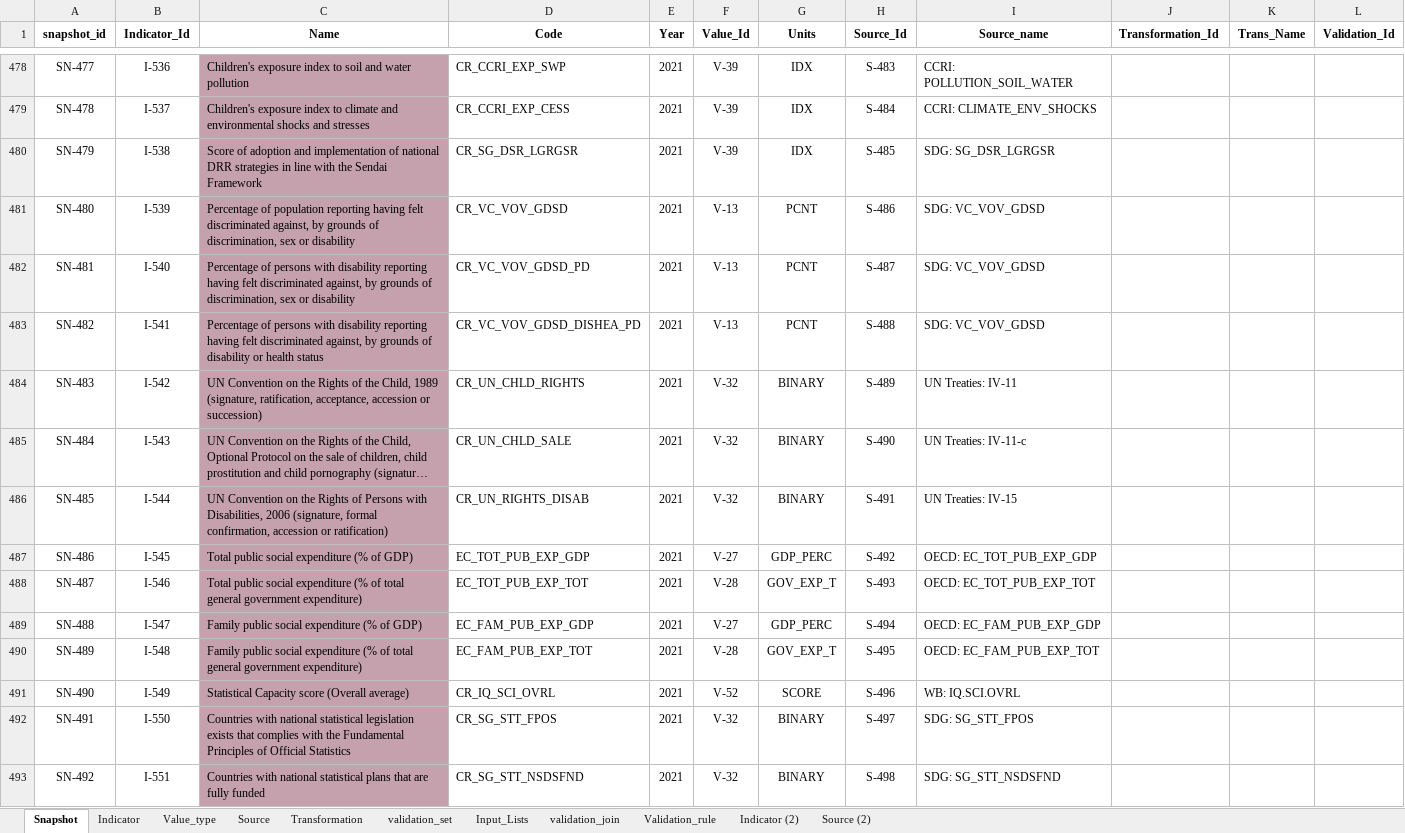
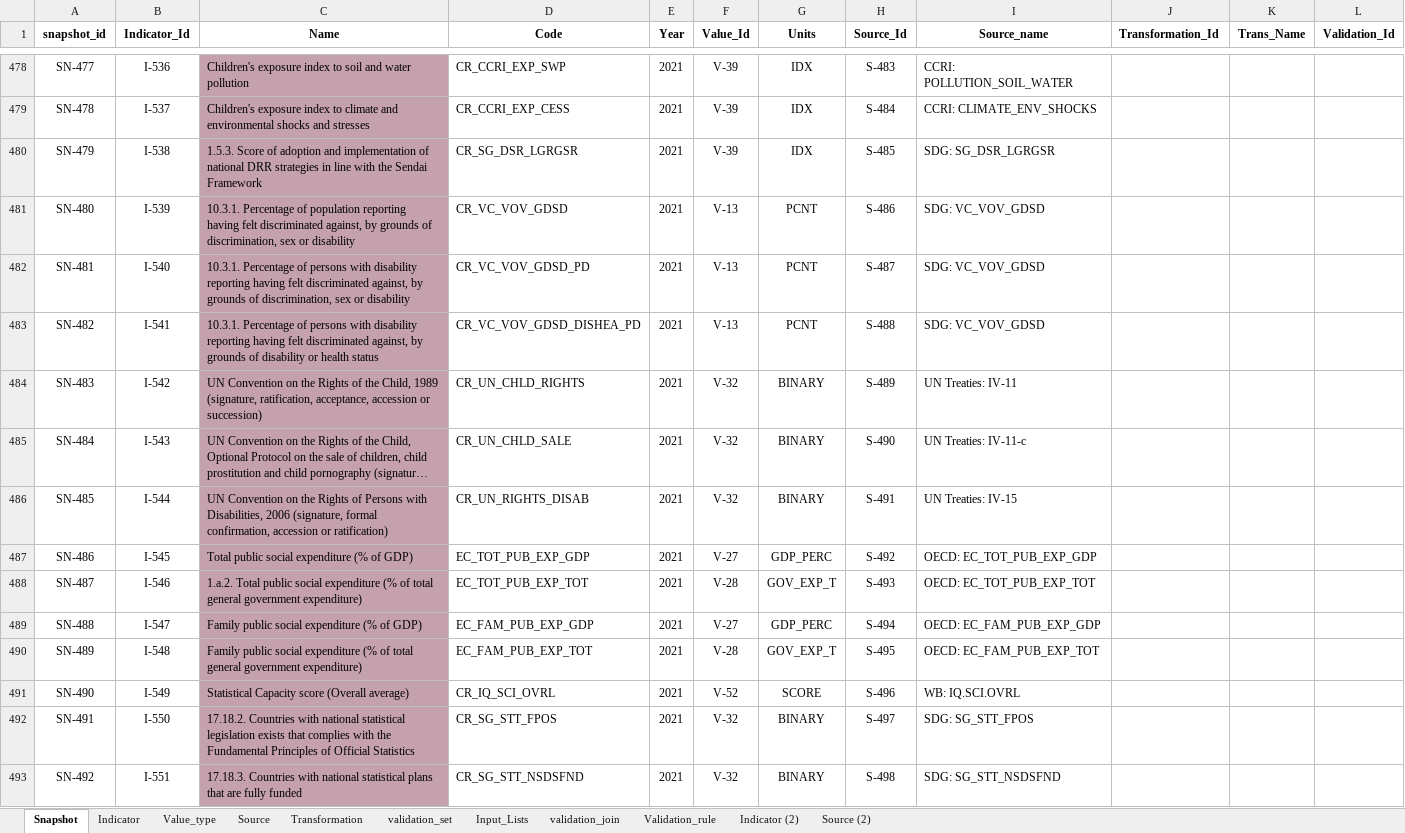
Before and after one commit to UNICEFECAR/data-etl, an Excel workbook: tmee/data_in/data_dictionary/indicator_dictionary_TM_v8.xlsx, sheet Snapshot, drawn as a sheet; only a part is shown, gaps mark what is left out; long unchanged cells end in …; values as stored, in another font and other column widths than the file's, no borders; the diff covers the shown part only; the diff names each change by its address in the sheet, - before the commit and + after, or states it on an @@ line.

```diff
--- a/tmee/data_in/data_dictionary/indicator_dictionary_TM_v8.xlsx (sheet Snapshot)
+++ b/tmee/data_in/data_dictionary/indicator_dictionary_TM_v8.xlsx (sheet Snapshot)
-C480 (Name): Score of…
+C480 (Name): 1.5.3. Score of…
-C481 (Name): Percentage of…
+C481 (Name): 10.3.1. Percentage of…
-C482 (Name): Percentage of…
+C482 (Name): 10.3.1. Percentage of…
-C483 (Name): Percentage of…
+C483 (Name): 10.3.1. Percentage of…
-C488 (Name): Total public…
+C488 (Name): 1.a.2. Total public…
-C492 (Name): Countries with…
+C492 (Name): 17.18.2. Countries with…
-C493 (Name): Countries with…
+C493 (Name): 17.18.3. Countries with…
```
Also changed, not shown: 116 edited cells elsewhere in this sheet, sheet Indicator.
